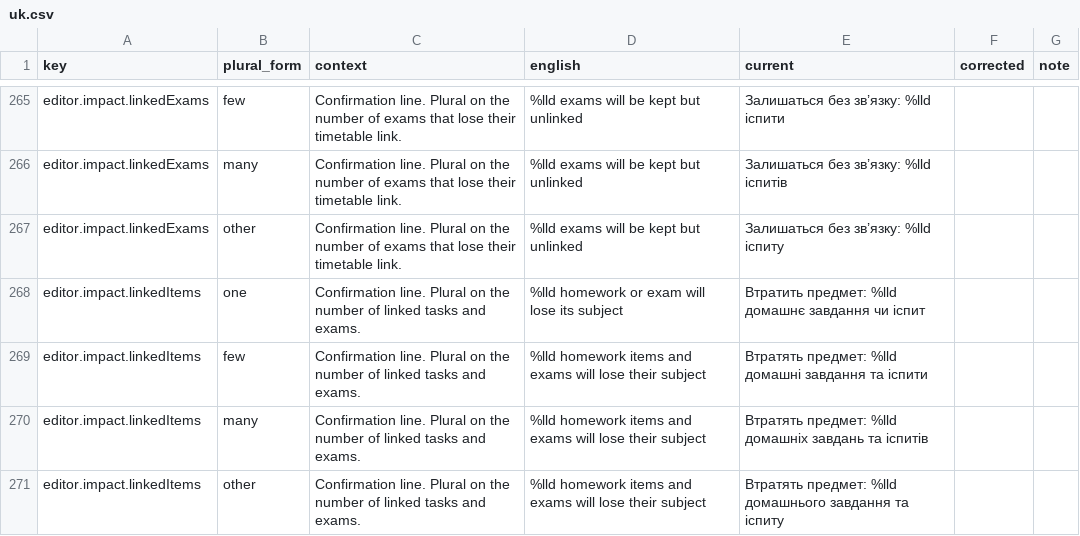
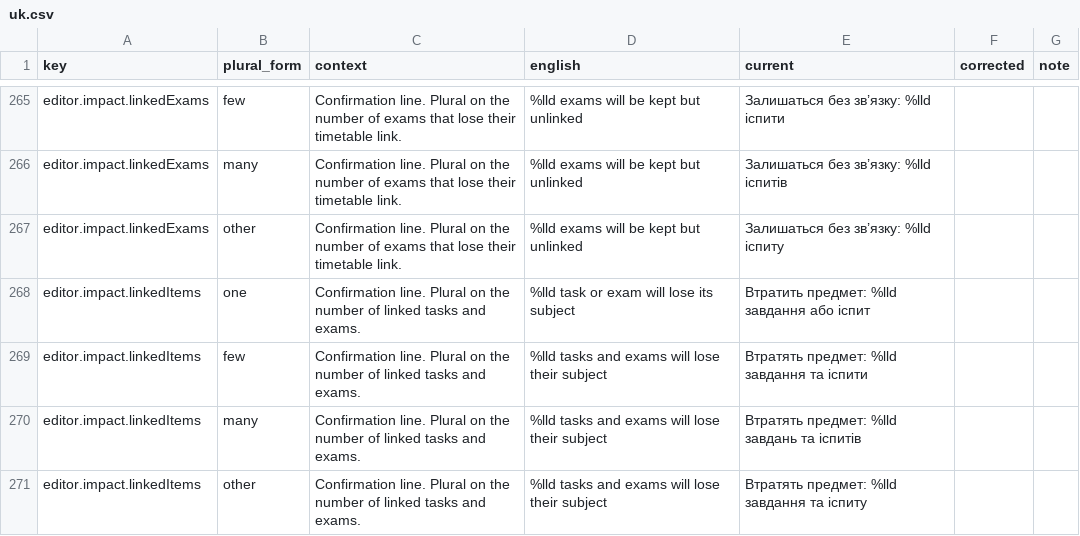
Before and after one commit to simon01920/tabula-app-ios, a CSV file: docs/localization/review/uk.csv, drawn as a sheet; only a part is shown, gaps mark what is left out; the diff covers the shown part only.

```diff
--- a/docs/localization/review/uk.csv
+++ b/docs/localization/review/uk.csv
@@ -267,5 +267,5 @@ editor.impact.linkedExams,many,Confirmation line. Plural on the number of exams
 editor.impact.linkedExams,other,Confirmation line. Plural on the number of exams that lose their timetable link.,%lld exams will be kept but unlinked,Залишаться без зв’язку: %lld іспиту,,
-editor.impact.linkedItems,one,Confirmation line. Plural on the number of linked tasks and exams.,%lld homework or exam will lose its subject,Втратить предмет: %lld домашнє завдання чи іспит,,
-editor.impact.linkedItems,few,Confirmation line. Plural on the number of linked tasks and exams.,%lld homework items and exams will lose their subject,Втратять предмет: %lld домашні завдання та іспити,,
-editor.impact.linkedItems,many,Confirmation line. Plural on the number of linked tasks and exams.,%lld homework items and exams will lose their subject,Втратять предмет: %lld домашніх завдань та іспитів,,
-editor.impact.linkedItems,other,Confirmation line. Plural on the number of linked tasks and exams.,%lld homework items and exams will lose their subject,Втратять предмет: %lld домашнього завдання та іспиту,,
+editor.impact.linkedItems,one,Confirmation line. Plural on the number of linked tasks and exams.,%lld task or exam will lose its subject,Втратить предмет: %lld завдання або іспит,,
+editor.impact.linkedItems,few,Confirmation line. Plural on the number of linked tasks and exams.,%lld tasks and exams will lose their subject,Втратять предмет: %lld завдання та іспити,,
+editor.impact.linkedItems,many,Confirmation line. Plural on the number of linked tasks and exams.,%lld tasks and exams will lose their subject,Втратять предмет: %lld завдань та іспитів,,
+editor.impact.linkedItems,other,Confirmation line. Plural on the number of linked tasks and exams.,%lld tasks and exams will lose their subject,Втратять предмет: %lld завдання та іспиту,,
```
Also changed, not shown: 2 removed rows and 121 edited cells elsewhere in this file, docs/localization/review/de.csv, docs/localization/review/hu.csv, 13 other files.
